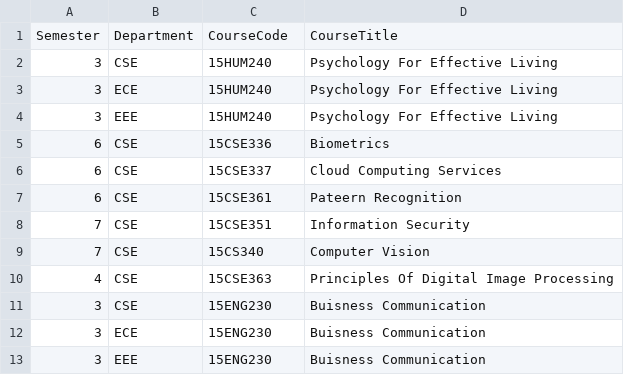
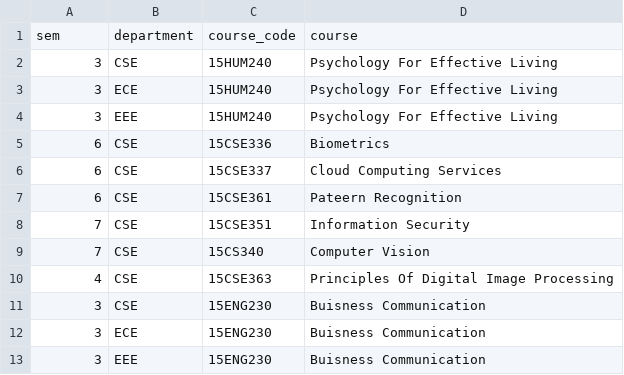
Before and after one commit to ramandy007/SE-frontend, a CSV file: electives.csv, drawn as a sheet.

Commit message:
changed course headers in csv

```diff
--- a/electives.csv
+++ b/electives.csv
@@ -1,2 +1,2 @@
-Semester,Department,CourseCode,CourseTitle
+sem,department,course_code,course
 3,CSE,15HUM240,Psychology For Effective Living
```
Also changed, not shown: 2 other files.
